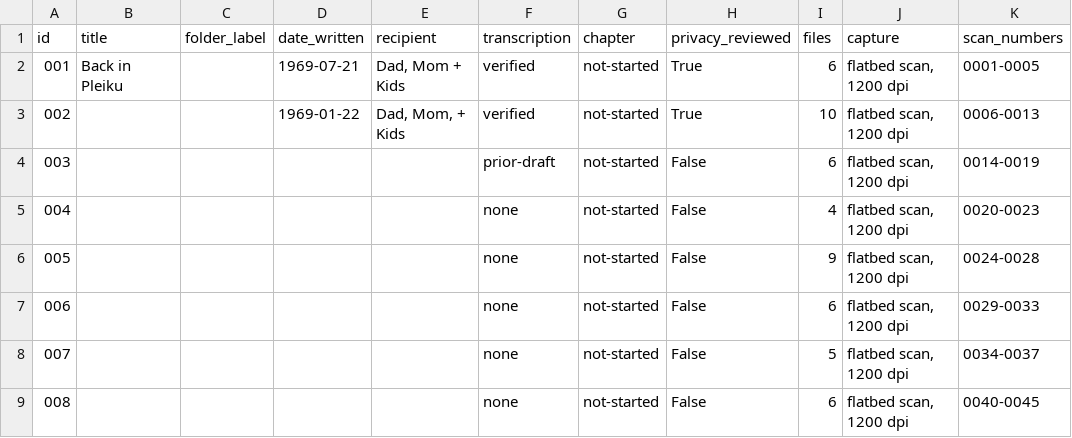
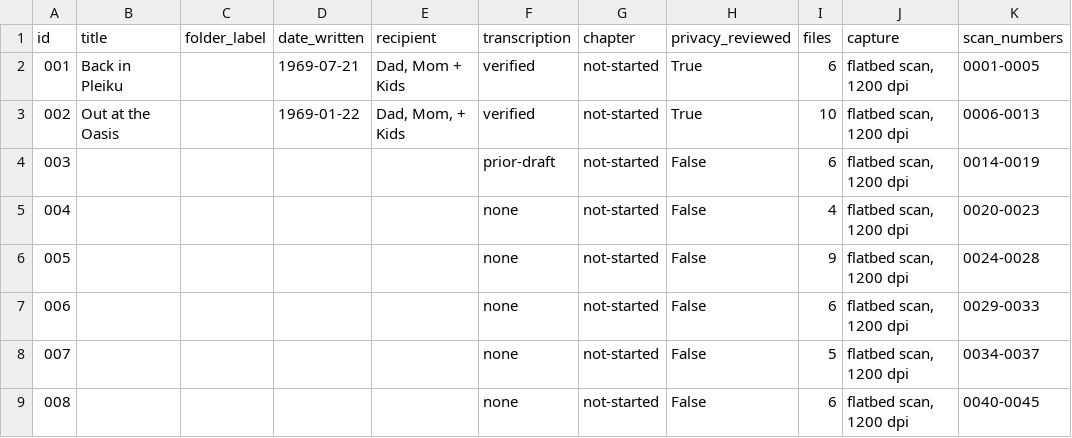
Before and after one commit to Jabudda/letters_from_vietnam, a CSV file: archive/inventory.csv, drawn as a sheet; only a part is shown; the diff names each change by its address in the sheet, - before the commit and + after, or states it on an @@ line.

```diff
--- a/archive/inventory.csv
+++ b/archive/inventory.csv
-B3 (title): (empty)
+B3 (title): Out at the Oasis
```
Also changed, not shown: 2 other files.
